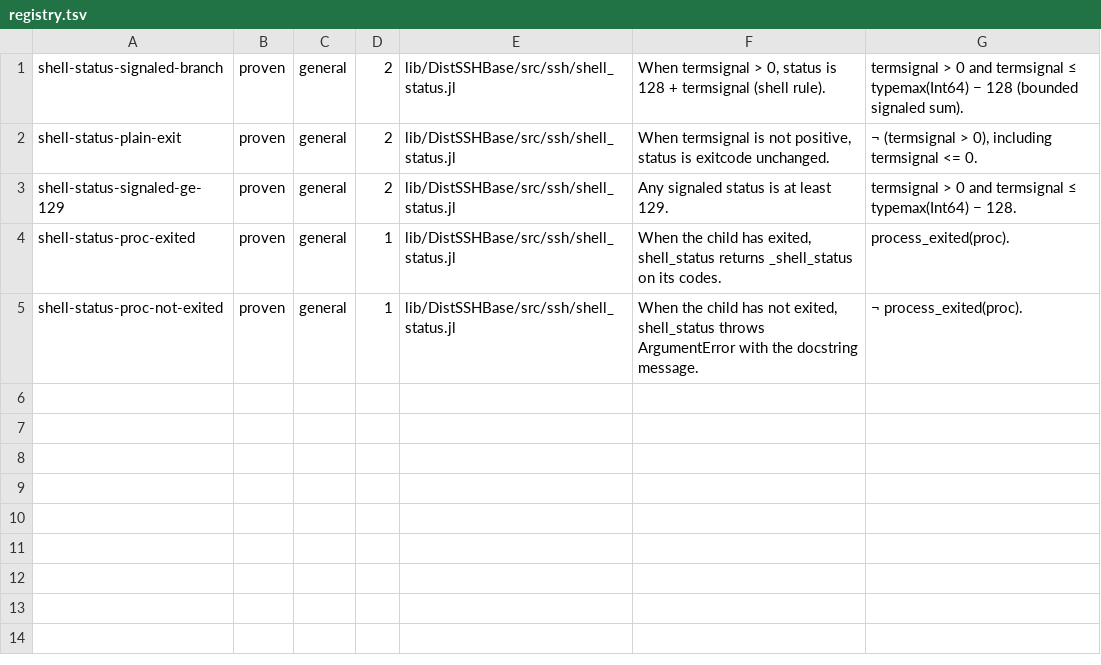
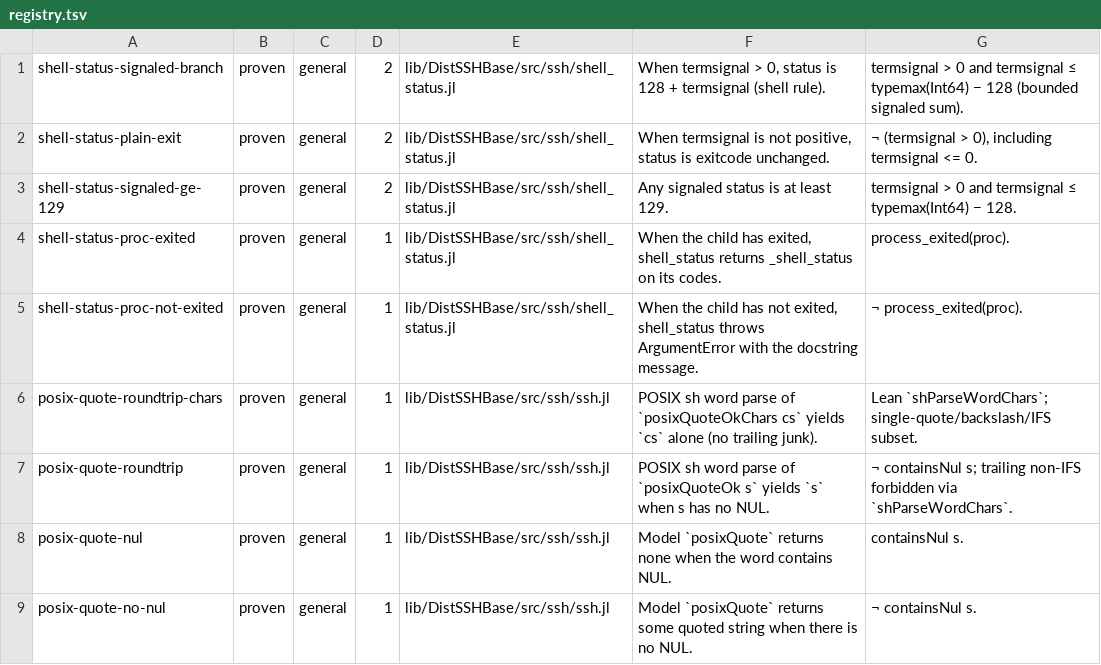
Before and after one commit to yamanori99/DistSSHRun.jl, a TSV file: formal/registry.tsv, drawn as a sheet.

```diff
--- a/formal/registry.tsv
+++ b/formal/registry.tsv
@@ -5 +5,5 @@ shell-status-proc-exited	proven	general	1	lib/DistSSHBase/src/ssh/shell_status.j
 shell-status-proc-not-exited	proven	general	1	lib/DistSSHBase/src/ssh/shell_status.jl	When the child has not exited, shell_status throws ArgumentError with the docstring message.	¬ process_exited(proc).
+posix-quote-roundtrip-chars	proven	general	1	lib/DistSSHBase/src/ssh/ssh.jl	POSIX sh word parse of `posixQuoteOkChars cs` yields `cs` alone (no trailing junk).	Lean `shParseWordChars`; single-quote/backslash/IFS subset.
+posix-quote-roundtrip	proven	general	1	lib/DistSSHBase/src/ssh/ssh.jl	POSIX sh word parse of `posixQuoteOk s` yields `s` when s has no NUL.	¬ containsNul s; trailing non-IFS forbidden via `shParseWordChars`.
+posix-quote-nul	proven	general	1	lib/DistSSHBase/src/ssh/ssh.jl	Model `posixQuote` returns none when the word contains NUL.	containsNul s.
+posix-quote-no-nul	proven	general	1	lib/DistSSHBase/src/ssh/ssh.jl	Model `posixQuote` returns some quoted string when there is no NUL.	¬ containsNul s.
```
Also changed, not shown: 12 other files.
